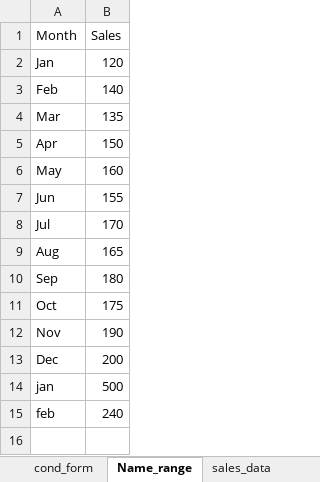
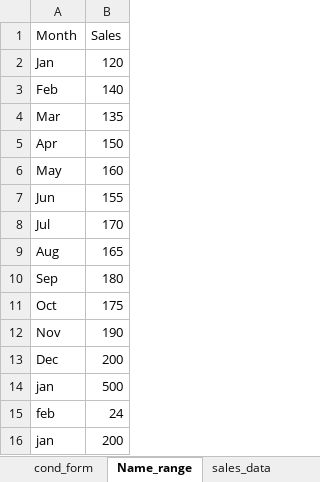
Before and after one commit to sagarnbeedi-analytics/data-analytics-portfolio, an Excel workbook: EXCEL/Excel_practice_set.xlsx, sheet Name_range, drawn as a sheet; values as stored, in another font and other column widths than the file's, no borders; charts and pictures not drawn; the diff names each change by its address in the sheet, - before the commit and + after, or states it on an @@ line.

```diff
--- a/EXCEL/Excel_practice_set.xlsx (sheet Name_range)
+++ b/EXCEL/Excel_practice_set.xlsx (sheet Name_range)
-B15 (Sales): 240
+B15 (Sales): 24
+row 16: jan | 200
```
Also changed, not shown: other sheet tabs, charts or pictures.
